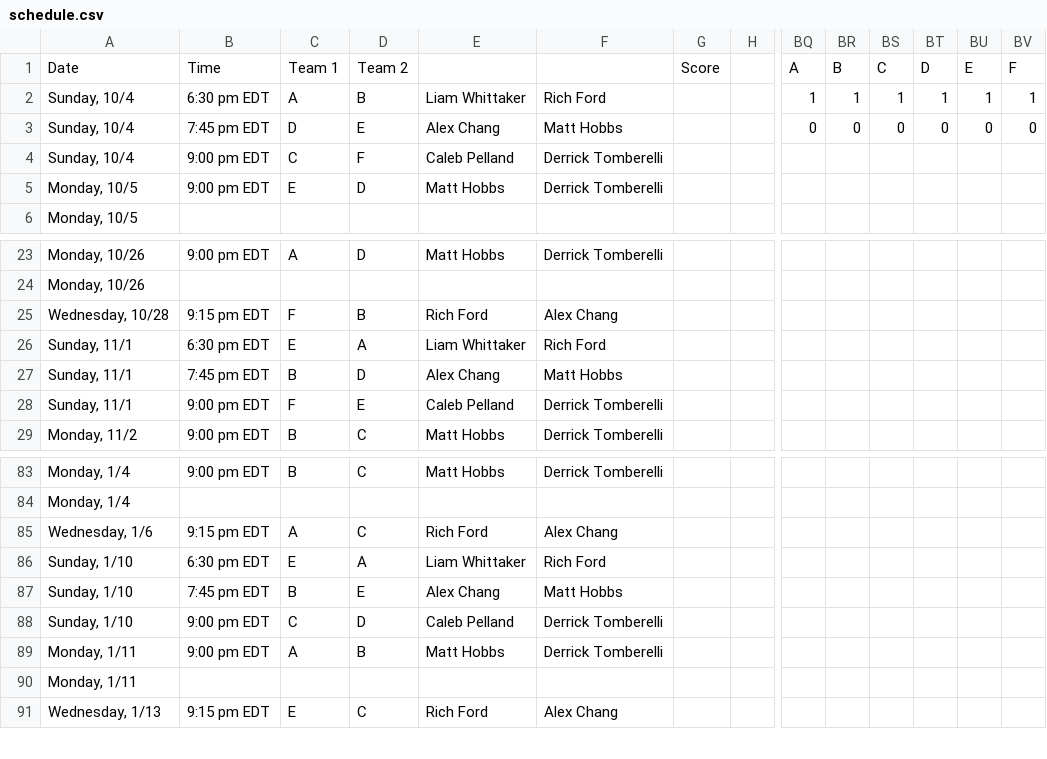
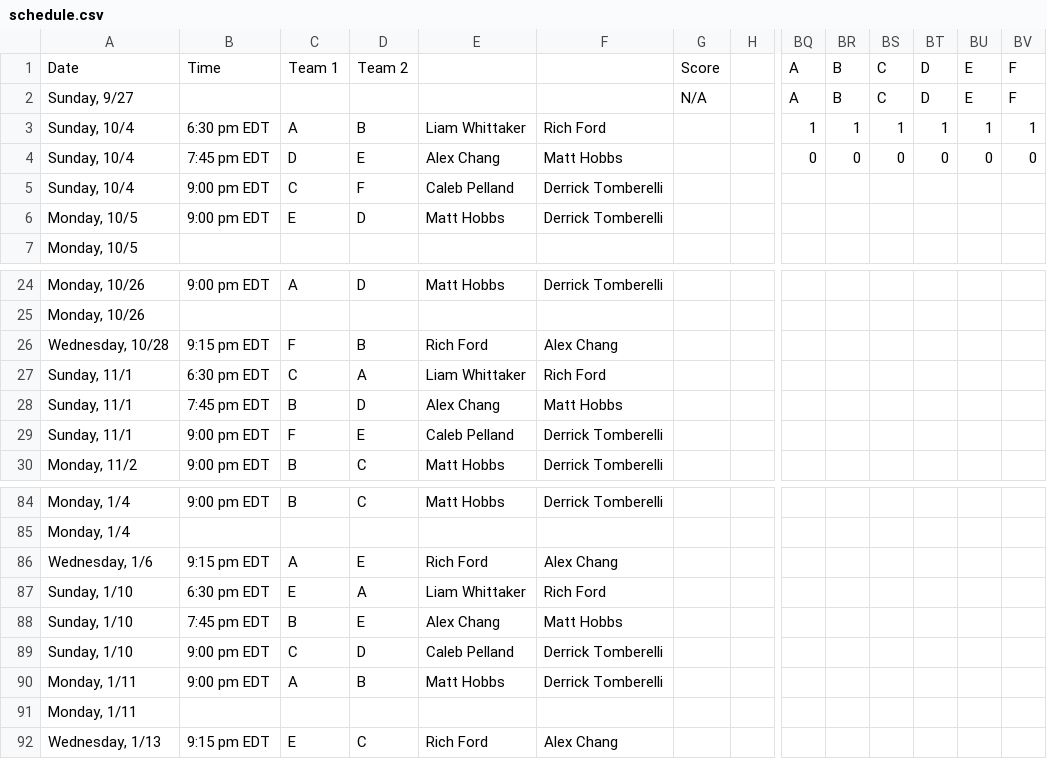
Before and after one commit to suany/scripts, a CSV file: ab-hockey/schedule.csv, drawn as a sheet; only a part is shown, gaps mark what is left out; addresses are those after the commit; rows hold the shown columns only; the diff names each change by its address in the sheet, - before the commit and + after, or states it on an @@ line.

Commit message:
Upadted schedule 2026-09-29, rename teams (treeform, dsp)

```diff
--- a/ab-hockey/schedule.csv
+++ b/ab-hockey/schedule.csv
+row 2: Sunday, 9/27 |  |  |  |  |  | N/A |  | A | B | C | D | E | F
-C27: E
+C27: C
-D86: C
+D86: E
```
Also changed, not shown: ab-hockey/extras.csv, ab-hockey/team-A.csv, 13 other files.
